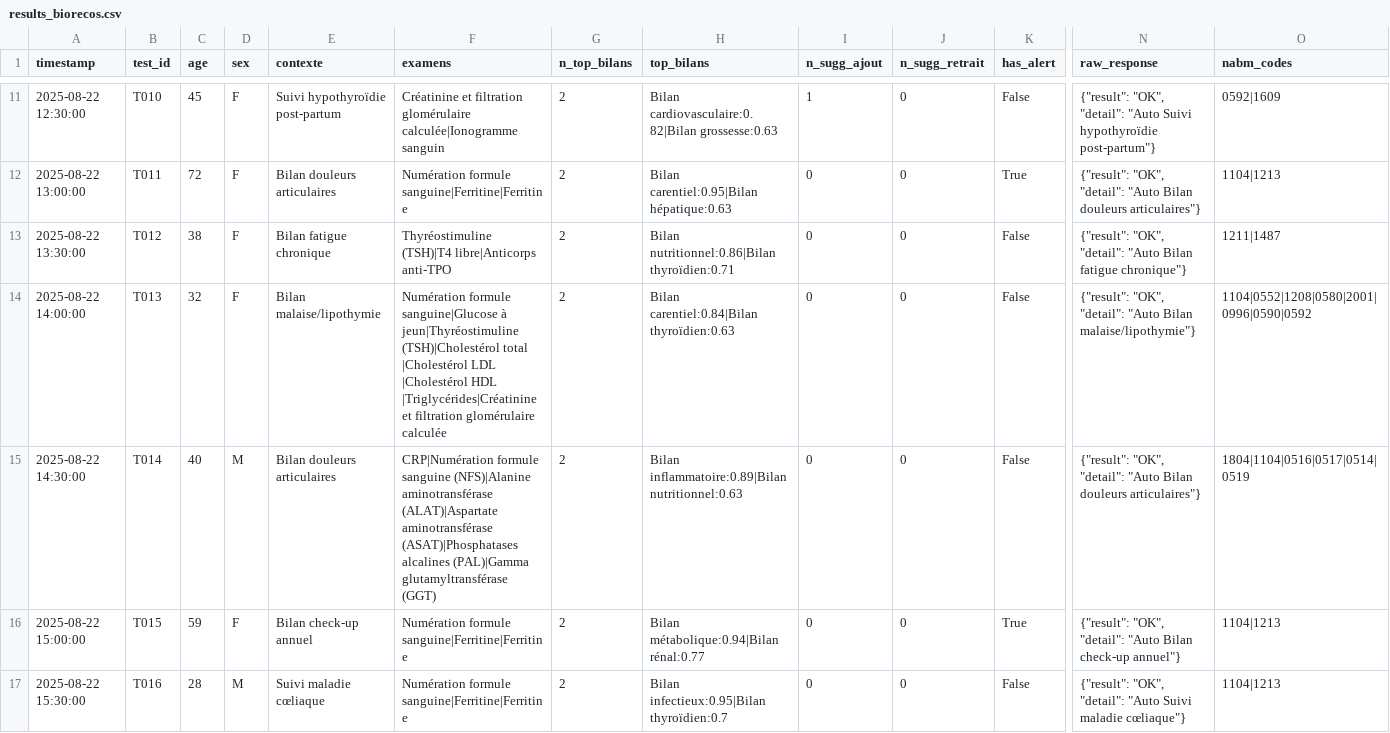
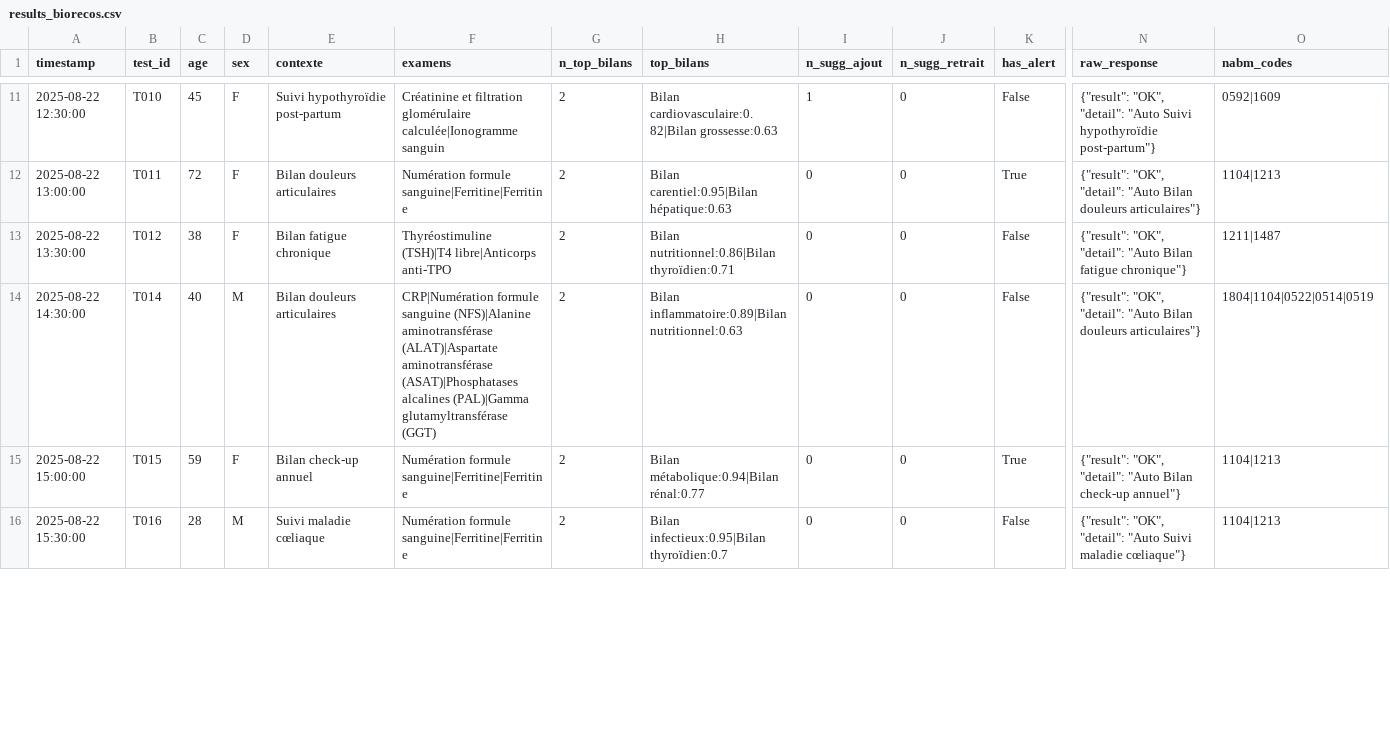
Before and after one commit to BIOrecos/data, a CSV file: results_biorecos.csv, drawn as a sheet; only a part is shown, gaps mark what is left out; removed rows and columns are numbered as before the commit, all else as after; rows hold the shown columns only; the diff covers the shown part only; the diff names each change by its address in the sheet, - before the commit and + after, or states it on an @@ line.

Commit message:
Update results_biorecos.csv

```diff
--- a/results_biorecos.csv
+++ b/results_biorecos.csv
-row 14: 2025-08-22 14:00:00 | T013 | 32 | F | Bilan malaise/lipothymie | Numération formule sanguine|Glucose à jeun|Thyréostimuline (TSH)|Cholestérol total |Cholestérol LDL |Cholestérol HDL |Triglycérides|Créatinine et filtration glomérulaire calculée | 2 | Bilan carentiel:0.84|Bilan thyroïdien:0.63 | 0 | 0 | False | {"result": "OK", "detail": "Auto Bilan malaise/lipothymie"} | 1104|0552|1208|0580|2001|0996|0590|0592
-O14 (nabm_codes): 1804|1104|0516|0517|0514|0519
+O14 (nabm_codes): 1804|1104|0522|0514|0519
```
Also changed, not shown: 3 edited cells elsewhere in this file.
